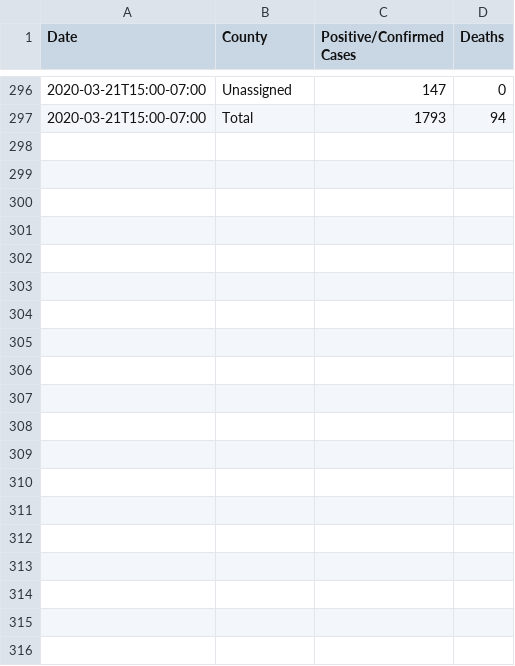
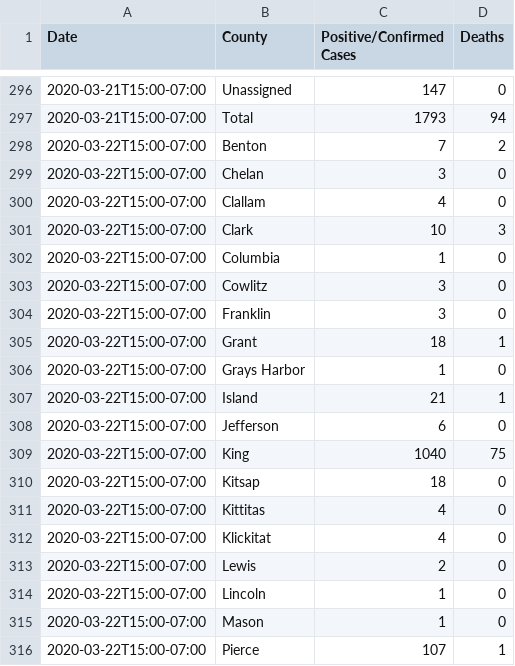
Before and after one commit to jake-low/covid-19-wa-data, a CSV file: counties/counties.csv, drawn as a sheet; only a part is shown, gaps mark what is left out; the diff covers the shown part only.

```diff
--- a/counties/counties.csv
+++ b/counties/counties.csv
@@ -297 +297,20 @@ Date,County,Positive/Confirmed Cases,Deaths
 2020-03-21T15:00-07:00,Total,1793,94
+2020-03-22T15:00-07:00,Benton,7,2
+2020-03-22T15:00-07:00,Chelan,3,0
+2020-03-22T15:00-07:00,Clallam,4,0
+2020-03-22T15:00-07:00,Clark,10,3
+2020-03-22T15:00-07:00,Columbia,1,0
+2020-03-22T15:00-07:00,Cowlitz,3,0
+2020-03-22T15:00-07:00,Franklin,3,0
+2020-03-22T15:00-07:00,Grant,18,1
+2020-03-22T15:00-07:00,Grays Harbor,1,0
+2020-03-22T15:00-07:00,Island,21,1
+2020-03-22T15:00-07:00,Jefferson,6,0
+2020-03-22T15:00-07:00,King,1040,75
+2020-03-22T15:00-07:00,Kitsap,18,0
+2020-03-22T15:00-07:00,Kittitas,4,0
+2020-03-22T15:00-07:00,Klickitat,4,0
+2020-03-22T15:00-07:00,Lewis,2,0
+2020-03-22T15:00-07:00,Lincoln,1,0
+2020-03-22T15:00-07:00,Mason,1,0
+2020-03-22T15:00-07:00,Pierce,107,1
```
Also changed, not shown: 11 added rows elsewhere in this file, 27 other files.
